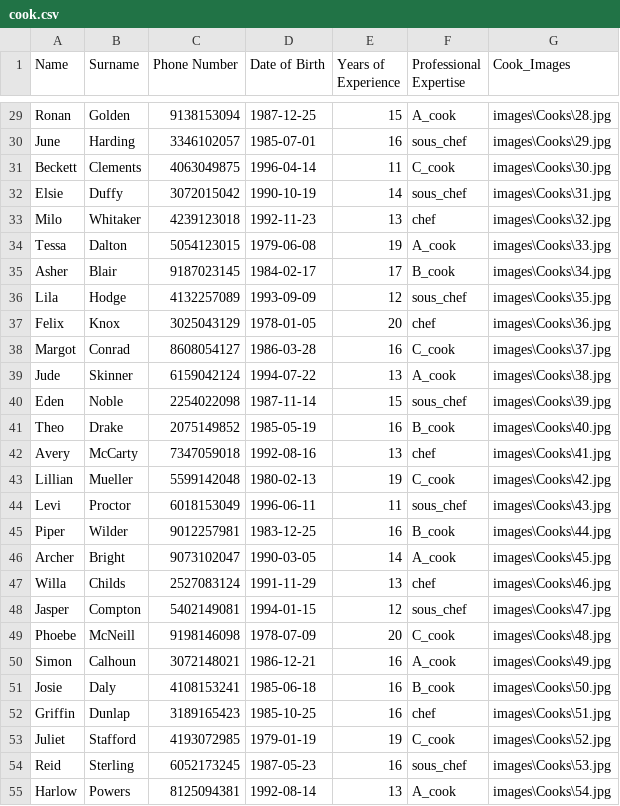
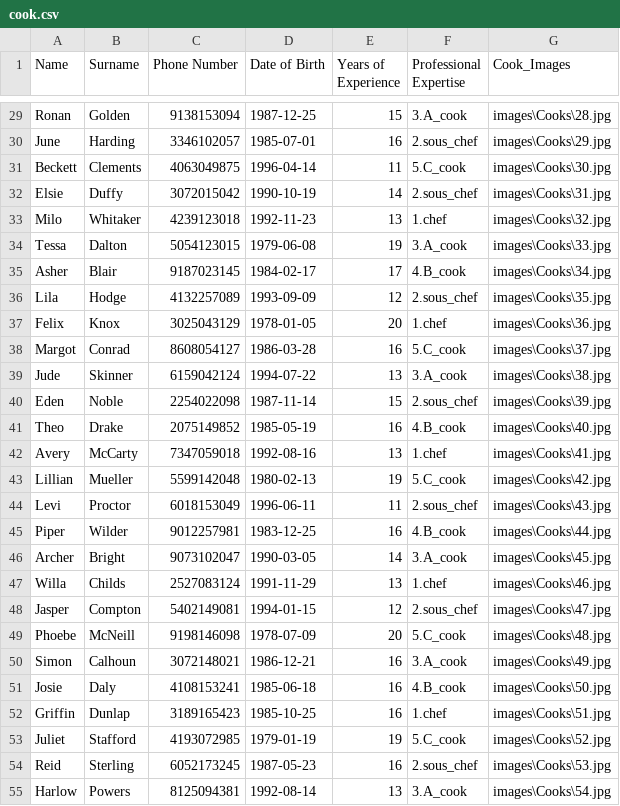
Before and after one commit to konstantinosk31/Databases-I-NTUA, a CSV file: cook.csv, drawn as a sheet; only a part is shown, gaps mark what is left out; the diff covers the shown part only; the diff names each change by its address in the sheet, - before the commit and + after, or states it on an @@ line.

```diff
--- a/cook.csv
+++ b/cook.csv
-F29 (Professional Expertise): A_cook
+F29 (Professional Expertise): 3.A_cook
-F30 (Professional Expertise): sous_chef
+F30 (Professional Expertise): 2.sous_chef
-F31 (Professional Expertise): C_cook
+F31 (Professional Expertise): 5.C_cook
-F32 (Professional Expertise): sous_chef
+F32 (Professional Expertise): 2.sous_chef
-F33 (Professional Expertise): chef
+F33 (Professional Expertise): 1.chef
-F34 (Professional Expertise): A_cook
+F34 (Professional Expertise): 3.A_cook
-F35 (Professional Expertise): B_cook
+F35 (Professional Expertise): 4.B_cook
-F36 (Professional Expertise): sous_chef
+F36 (Professional Expertise): 2.sous_chef
-F37 (Professional Expertise): chef
+F37 (Professional Expertise): 1.chef
-F38 (Professional Expertise): C_cook
+F38 (Professional Expertise): 5.C_cook
-F39 (Professional Expertise): A_cook
+F39 (Professional Expertise): 3.A_cook
-F40 (Professional Expertise): sous_chef
+F40 (Professional Expertise): 2.sous_chef
-F41 (Professional Expertise): B_cook
+F41 (Professional Expertise): 4.B_cook
-F42 (Professional Expertise): chef
+F42 (Professional Expertise): 1.chef
-F43 (Professional Expertise): C_cook
+F43 (Professional Expertise): 5.C_cook
-F44 (Professional Expertise): sous_chef
+F44 (Professional Expertise): 2.sous_chef
-F45 (Professional Expertise): B_cook
+F45 (Professional Expertise): 4.B_cook
-F46 (Professional Expertise): A_cook
+F46 (Professional Expertise): 3.A_cook
-F47 (Professional Expertise): chef
+F47 (Professional Expertise): 1.chef
-F48 (Professional Expertise): sous_chef
+F48 (Professional Expertise): 2.sous_chef
-F49 (Professional Expertise): C_cook
+F49 (Professional Expertise): 5.C_cook
-F50 (Professional Expertise): A_cook
+F50 (Professional Expertise): 3.A_cook
-F51 (Professional Expertise): B_cook
+F51 (Professional Expertise): 4.B_cook
-F52 (Professional Expertise): chef
+F52 (Professional Expertise): 1.chef
-F53 (Professional Expertise): C_cook
+F53 (Professional Expertise): 5.C_cook
-F54 (Professional Expertise): sous_chef
+F54 (Professional Expertise): 2.sous_chef
-F55 (Professional Expertise): A_cook
+F55 (Professional Expertise): 3.A_cook
```
Also changed, not shown: 43 edited cells elsewhere in this file, 6 other files.
